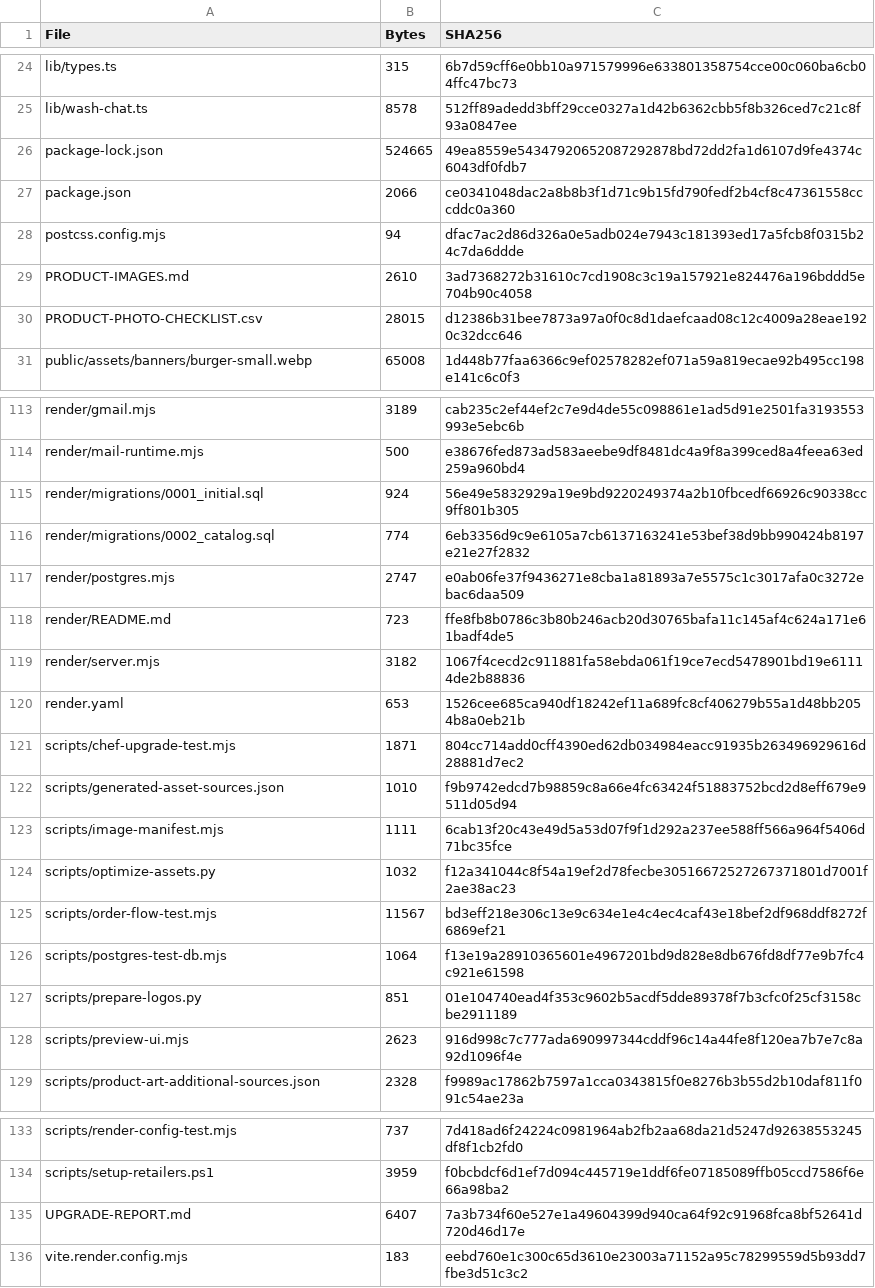
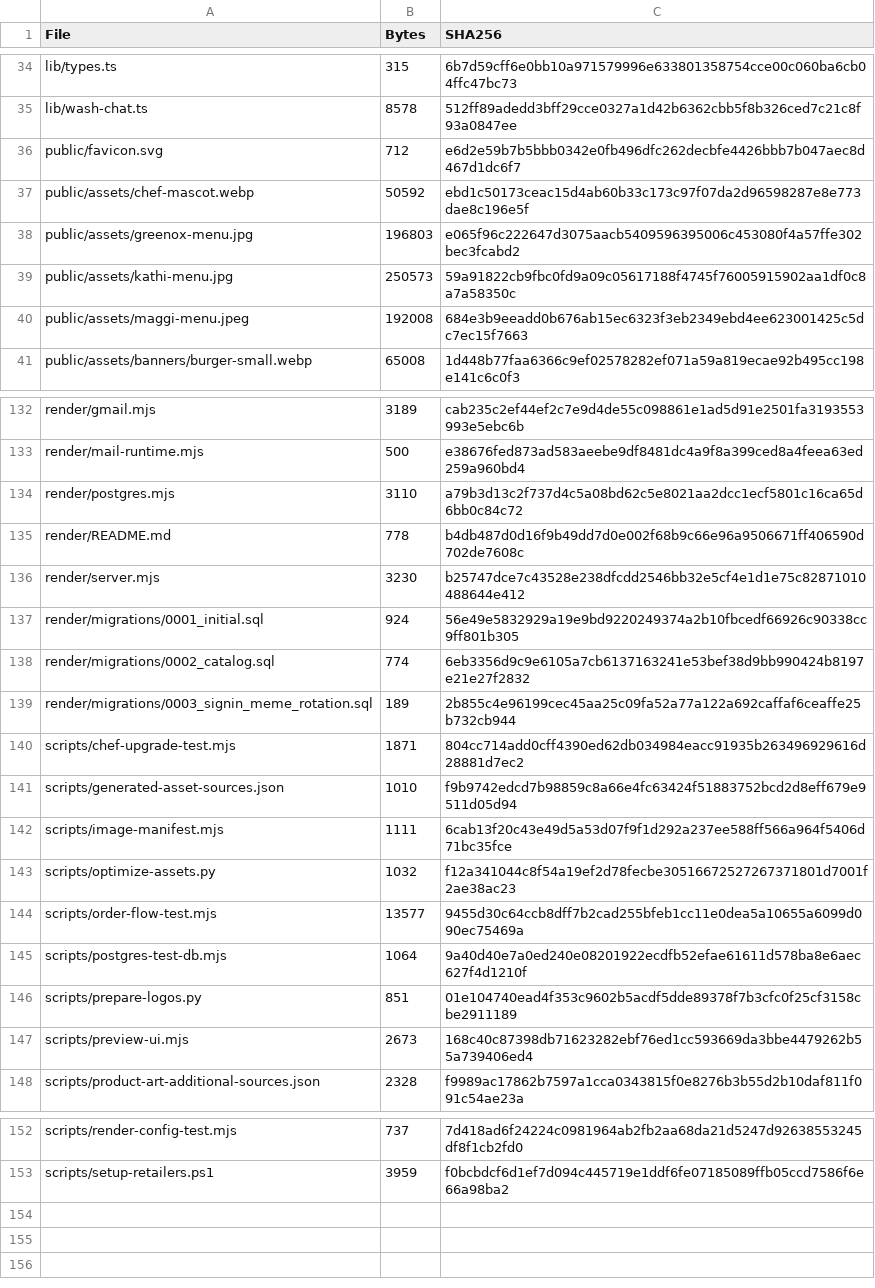
Before and after one commit to savewhat0-dev/campus-eat, a CSV file: FILES.csv, drawn as a sheet; only a part is shown, gaps mark what is left out; the diff covers the shown part only.

```diff
--- a/FILES.csv
+++ b/FILES.csv
@@ -26,5 +36,5 @@ lib/wash-chat.ts,8578,512ff89adedd3bff29cce0327a1d42b6362cbb5f8b326ced7c21c8f93a
-package-lock.json,524665,49ea8559e54347920652087292878bd72dd2fa1d6107d9fe4374c6043df0fdb7
-package.json,2066,ce0341048dac2a8b8b3f1d71c9b15fd790fedf2b4cf8c47361558cccddc0a360
-postcss.config.mjs,94,dfac7ac2d86d326a0e5adb024e7943c181393ed17a5fcb8f0315b24c7da6ddde
-PRODUCT-IMAGES.md,2610,3ad7368272b31610c7cd1908c3c19a157921e824476a196bddd5e704b90c4058
-PRODUCT-PHOTO-CHECKLIST.csv,28015,d12386b31bee7873a97a0f0c8d1daefcaad08c12c4009a28eae1920c32dcc646
+"public/favicon.svg",712,e6d2e59b7b5bbb0342e0fb496dfc262decbfe4426bbb7b047aec8d467d1dc6f7
+"public/assets/chef-mascot.webp",50592,ebd1c50173ceac15d4ab60b33c173c97f07da2d96598287e8e773dae8c196e5f
+"public/assets/greenox-menu.jpg",196803,e065f96c222647d3075aacb5409596395006c453080f4a57ffe302bec3fcabd2
+"public/assets/kathi-menu.jpg",250573,59a91822cb9fbc0fd9a09c05617188f4745f76005915902aa1df0c8a7a58350c
+"public/assets/maggi-menu.jpeg",192008,684e3b9eeadd0b676ab15ec6323f3eb2349ebd4ee623001425c5dc7ec15f7663
@@ -114,0 +134,3 @@ render/mail-runtime.mjs,500,e38676fed873ad583aeebe9df8481dc4a9f8a399ced8a4feea63
+"render/postgres.mjs",3110,a79b3d13c2f737d4c5a08bd62c5e8021aa2dcc1ecf5801c16ca65d6bb0c84c72
+"render/README.md",778,b4db487d0d16f9b49dd7d0e002f68b9c66e96a9506671ff406590d702de7608c
+"render/server.mjs",3230,b25747dce7c43528e238dfcdd2546bb32e5cf4e1d1e75c82871010488644e412
@@ -117,4 +139 @@ render/migrations/0002_catalog.sql,774,6eb3356d9c9e6105a7cb6137163241e53bef38d9b
-render/postgres.mjs,2747,e0ab06fe37f9436271e8cba1a81893a7e5575c1c3017afa0c3272ebac6daa509
-render/README.md,723,ffe8fb8b0786c3b80b246acb20d30765bafa11c145af4c624a171e61badf4de5
-render/server.mjs,3182,1067f4cecd2c911881fa58ebda061f19ce7ecd5478901bd19e61114de2b88836
-render.yaml,653,1526cee685ca940df18242ef11a689fc8cf406279b55a1d48bb2054b8a0eb21b
+"render/migrations/0003_signin_meme_rotation.sql",189,2b855c4e96199cec45aa25c09fa52a77a122a692caffaf6ceaffe25b732cb944
@@ -125,2 +144,2 @@ scripts/optimize-assets.py,1032,f12a341044c8f54a19ef2d78fecbe3051667252726737180
-scripts/order-flow-test.mjs,11567,bd3eff218e306c13e9c634e1e4c4ec4caf43e18bef2df968ddf8272f6869ef21
-scripts/postgres-test-db.mjs,1064,f13e19a28910365601e4967201bd9d828e8db676fd8df77e9b7fc4c921e61598
+"scripts/order-flow-test.mjs",13577,9455d30c64ccb8dff7b2cad255bfeb1cc11e0dea5a10655a6099d090ec75469a
+"scripts/postgres-test-db.mjs",1064,9a40d40e7a0ed240e08201922ecdfb52efae61611d578ba8e6aec627f4d1210f
@@ -128 +147 @@ scripts/prepare-logos.py,851,01e104740ead4f353c9602b5acdf5dde89378f7b3cfc0f25cf3
-scripts/preview-ui.mjs,2623,916d998c7c777ada690997344cddf96c14a44fe8f120ea7b7e7c8a92d1096f4e
+"scripts/preview-ui.mjs",2673,168c40c87398db71623282ebf76ed1cc593669da3bbe4479262b55a739406ed4
@@ -135,2 +153,0 @@ scripts/setup-retailers.ps1,3959,f0bcbdcf6d1ef7d094c445719e1ddf6fe07185089ffb05c
-UPGRADE-REPORT.md,6407,7a3b734f60e527e1a49604399d940ca64f92c91968fca8bf52641d720d46d17e
-vite.render.config.mjs,183,eebd760e1c300c65d3610e23003a71152a95c78299559d5b93dd7fbe3d51c3c2
```
Also changed, not shown: 19 added rows, 2 removed rows, 1 moved row and 2 edited cells elsewhere in this file, 12 other files.
